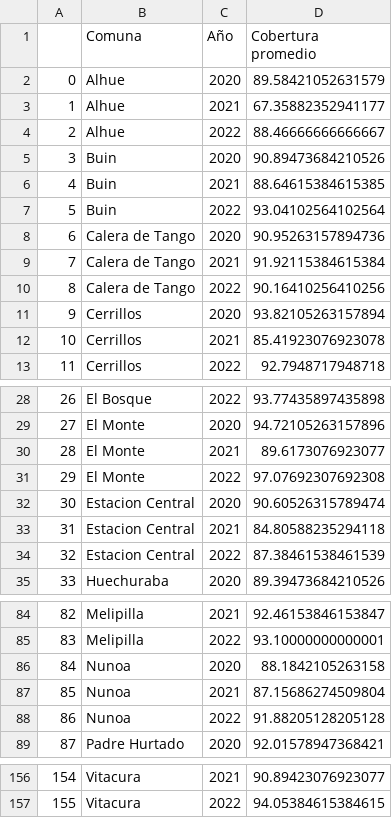
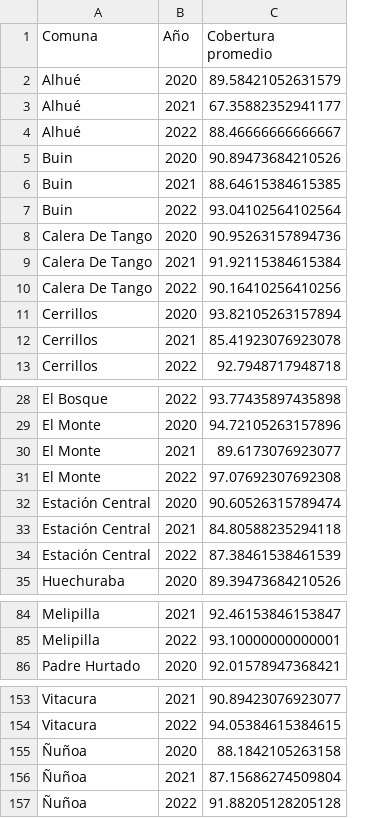
Before and after one commit to isimmmm/proyecto-semestral-ciencia-de-datos, a CSV file: Data/Covid-19/cobertura_casos_sospechosos_con_test_prom.csv, drawn as a sheet; only a part is shown, gaps mark what is left out; removed rows and columns are numbered as before the commit, all else as after; the diff covers the shown part only; the diff names each change by its address in the sheet, - before the commit and + after, or states it on an @@ line.

```diff
--- a/Data/Covid-19/cobertura_casos_sospechosos_con_test_prom.csv
+++ b/Data/Covid-19/cobertura_casos_sospechosos_con_test_prom.csv
-column A, rows 2-13: 0 | 1 | 2 | 3 | 4 | 5 | 6 | 7 | 8 | 9 | 10 | 11; rows 28-35: 26 | 27 | 28 | 29 | 30 | 31 | 32 | 33; rows 84-85: 82 | 83; row 89: 87; rows 156-157: 154 | 155
-A2:A4 (Comuna): Alhue
+A2:A4 (Comuna): Alhué
-A8:A10 (Comuna): Calera de Tango
+A8:A10 (Comuna): Calera De Tango
-A32:A34 (Comuna): Estacion Central
+A32:A34 (Comuna): Estación Central
-row 86: 84 | Nunoa | 2020 | 88.1842105263158
-row 87: 85 | Nunoa | 2021 | 87.15686274509804
-row 88: 86 | Nunoa | 2022 | 91.88205128205128
+row 155: Ñuñoa | 2020 | 88.1842105263158
+row 156: Ñuñoa | 2021 | 87.15686274509804
+row 157: Ñuñoa | 2022 | 91.88205128205128
```
Also changed, not shown: 24 edited cells elsewhere in this file, Data/Covid-19/cant_muertes_20-21-22.csv, Data/Covid-19/cant_vacunados_distintas_dosis.csv, 22 other files.
